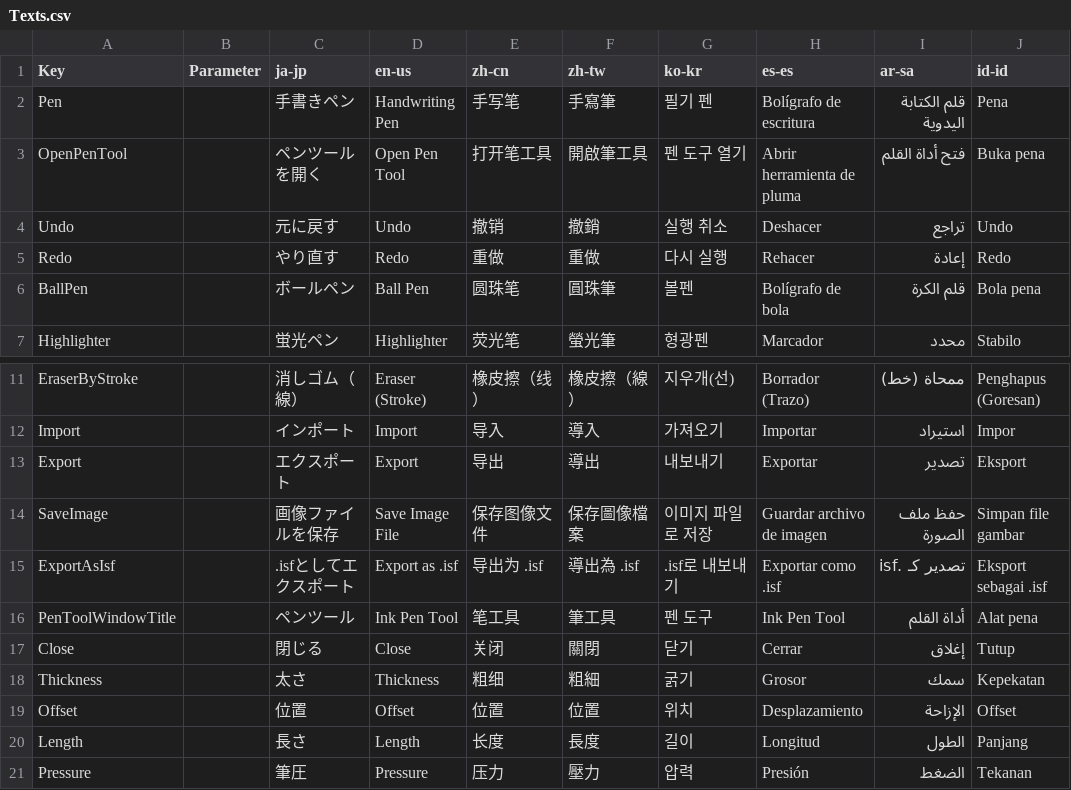
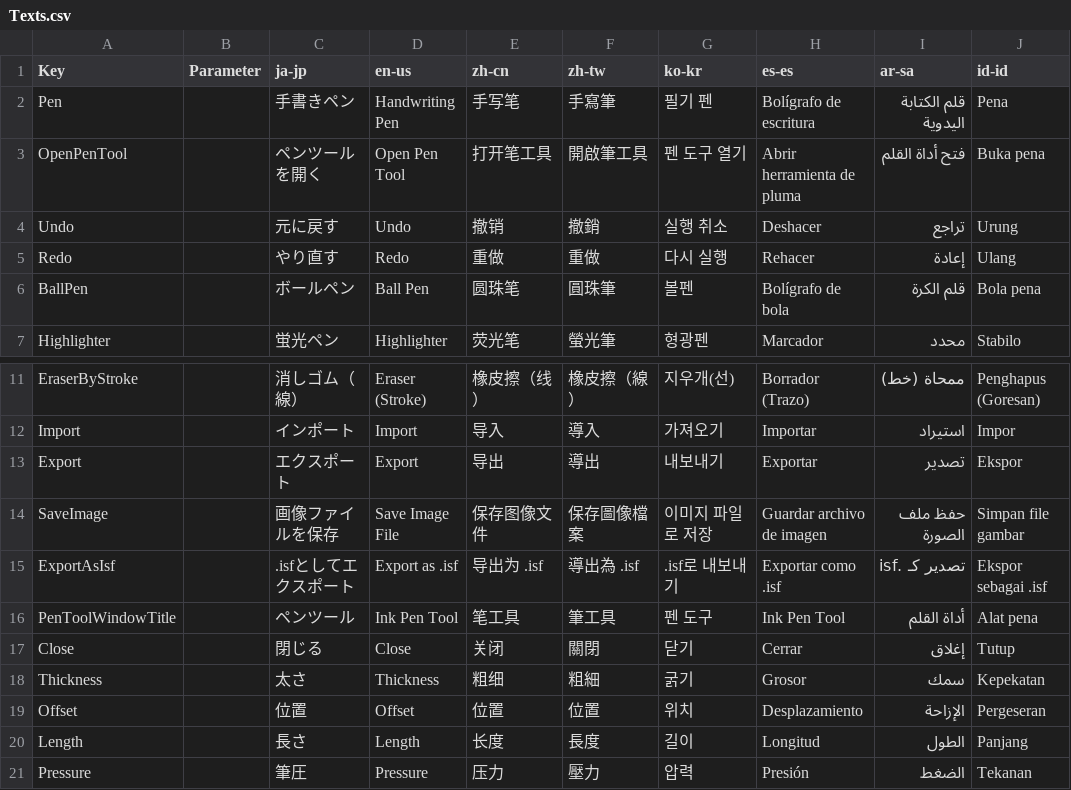
Before and after one commit to manju-summoner/YukkuriMovieMaker.Plugin.Community, a CSV file: YukkuriMovieMaker.Plugin.Community/Shape/Pen/Texts.csv, drawn as a sheet; only a part is shown, gaps mark what is left out.

Commit message:
Update Texts.csv

```diff
--- a/YukkuriMovieMaker.Plugin.Community/Shape/Pen/Texts.csv
+++ b/YukkuriMovieMaker.Plugin.Community/Shape/Pen/Texts.csv
@@ -3,4 +3,4 @@ Pen,,手書きペン,Handwriting Pen,手写笔,手寫筆,필기 펜,Bolígrafo d
 OpenPenTool,,ペンツールを開く,Open Pen Tool,打开笔工具,開啟筆工具,펜 도구 열기,Abrir herramienta de pluma,فتح أداة القلم,Buka pena,
-Undo,,元に戻す,Undo,撤销,撤銷,실행 취소,Deshacer,تراجع,Undo,
-Redo,,やり直す,Redo,重做,重做,다시 실행,Rehacer,إعادة,Redo,
+Undo,,元に戻す,Undo,撤销,撤銷,실행 취소,Deshacer,تراجع,Urung,
+Redo,,やり直す,Redo,重做,重做,다시 실행,Rehacer,إعادة,Ulang,
 BallPen,,ボールペン,Ball Pen,圆珠笔,圓珠筆,볼펜,Bolígrafo de bola,قلم الكرة,Bola pena,
@@ -12,5 +12,5 @@ EraserByStroke,,消しゴム（線）,Eraser (Stroke),橡皮擦（线）,橡皮
 Import,,インポート,Import,导入,導入,가져오기,Importar,استيراد,Impor,
-Export,,エクスポート,Export,导出,導出,내보내기,Exportar,تصدير,Eksport,
+Export,,エクスポート,Export,导出,導出,내보내기,Exportar,تصدير,Ekspor,
 SaveImage,,画像ファイルを保存,Save Image File,保存图像文件,保存圖像檔案,이미지 파일로 저장,Guardar archivo de imagen,حفظ ملف الصورة,Simpan file gambar,
-ExportAsIsf,,.isfとしてエクスポート,Export as .isf,导出为 .isf,導出為 .isf,.isf로 내보내기,Exportar como .isf,تصدير كـ .isf,Eksport sebagai .isf,
+ExportAsIsf,,.isfとしてエクスポート,Export as .isf,导出为 .isf,導出為 .isf,.isf로 내보내기,Exportar como .isf,تصدير كـ .isf,Ekspor sebagai .isf,
 PenToolWindowTitle,,ペンツール,Ink Pen Tool,笔工具,筆工具,펜 도구,Ink Pen Tool,أداة القلم,Alat pena,
@@ -18,3 +18,3 @@ Close,,閉じる,Close,关闭,關閉,닫기,Cerrar,إغلاق,Tutup,
 Thickness,,太さ,Thickness,粗细,粗細,굵기,Grosor,سمك,Kepekatan,
-Offset,,位置,Offset,位置,位置,위치,Desplazamiento,الإزاحة,Offset,
+Offset,,位置,Offset,位置,位置,위치,Desplazamiento,الإزاحة,Pergeseran,
 Length,,長さ,Length,长度,長度,길이,Longitud,الطول,Panjang,
```
